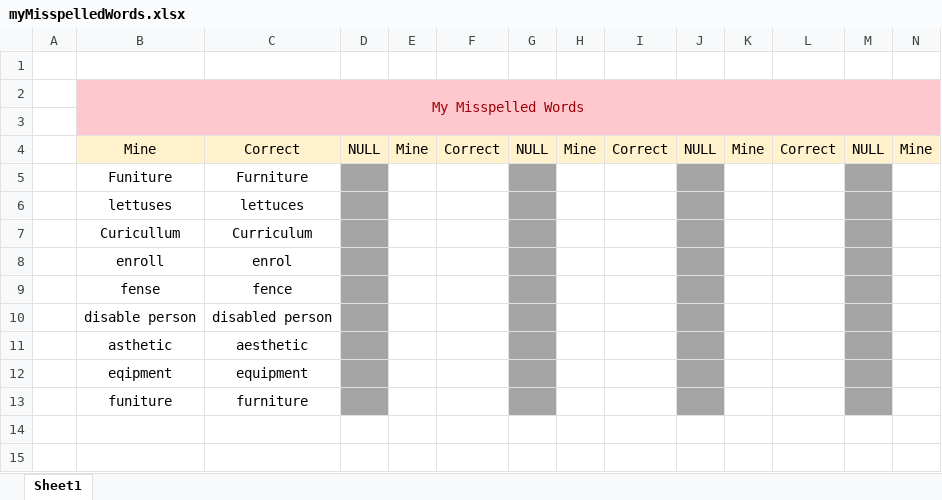
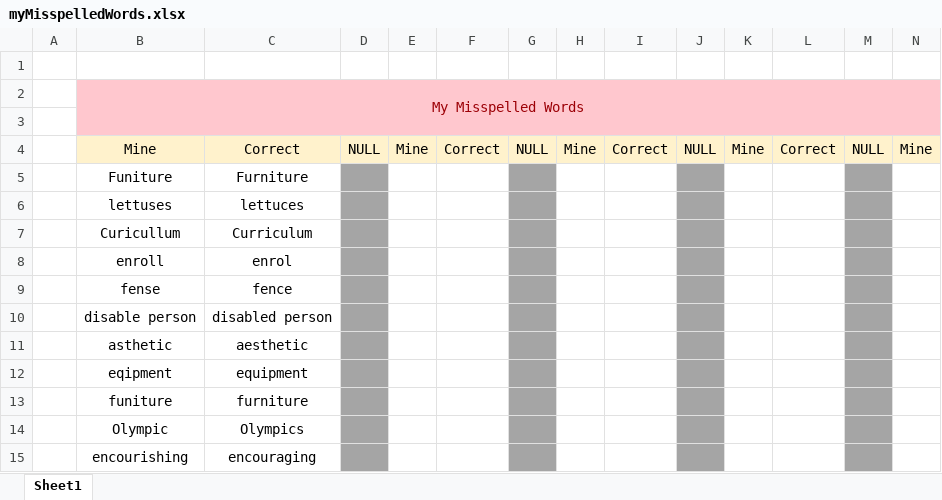
Before and after one commit to nayzinminlwin/IELTS_Practice_Repo, an Excel workbook: myMisspelledWords.xlsx, sheet Sheet1, drawn as a sheet; only a part is shown; values as stored, in another font and other column widths than the file's, no borders; rows hold the shown columns only; the diff names each change by its address in the sheet, - before the commit and + after, or states it on an @@ line.

```diff
--- a/myMisspelledWords.xlsx (sheet Sheet1)
+++ b/myMisspelledWords.xlsx (sheet Sheet1)
+row 14:  | Olympic | Olympics
+row 15:  | encourishing | encouraging
```
Also changed, not shown: my_IELTS_Scores.xlsx, 2 other files.
